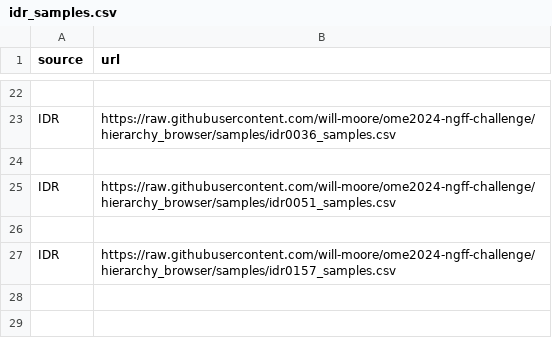
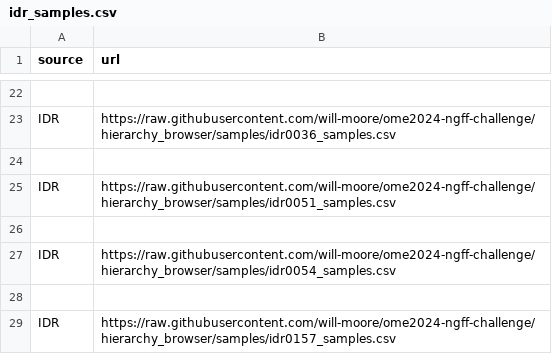
Before and after one commit to ome/ome2024-ngff-challenge, a CSV file: samples/idr_samples.csv, drawn as a sheet; only a part is shown, gaps mark what is left out.

Commit message:
Add idr0054_samples into idr_samples.csv

```diff
--- a/samples/idr_samples.csv
+++ b/samples/idr_samples.csv
@@ -26,2 +26,4 @@ IDR,https://raw.githubusercontent.com/will-moore/ome2024-ngff-challenge/hierarch
 
+IDR,https://raw.githubusercontent.com/will-moore/ome2024-ngff-challenge/hierarchy_browser/samples/idr0054_samples.csv
+
 IDR,https://raw.githubusercontent.com/will-moore/ome2024-ngff-challenge/hierarchy_browser/samples/idr0157_samples.csv
```
